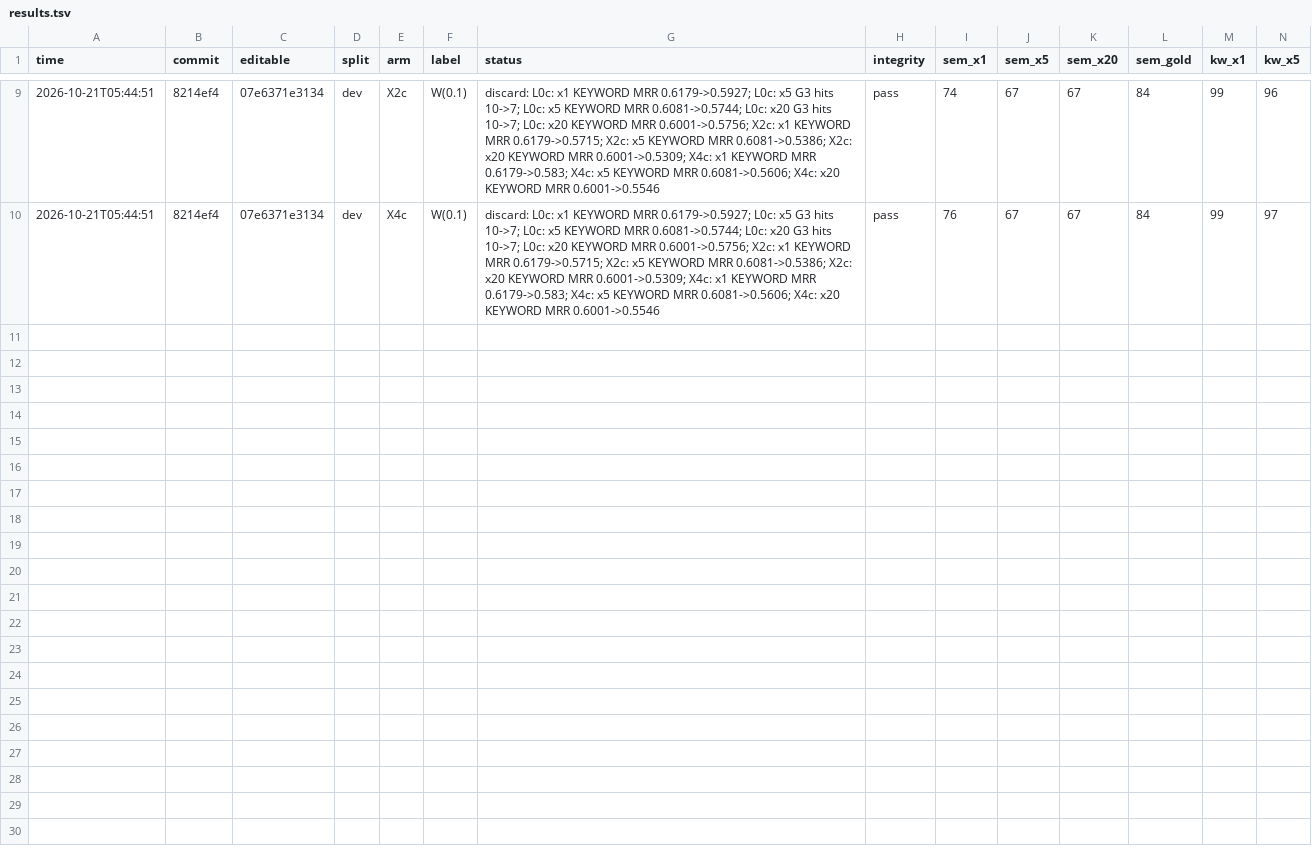
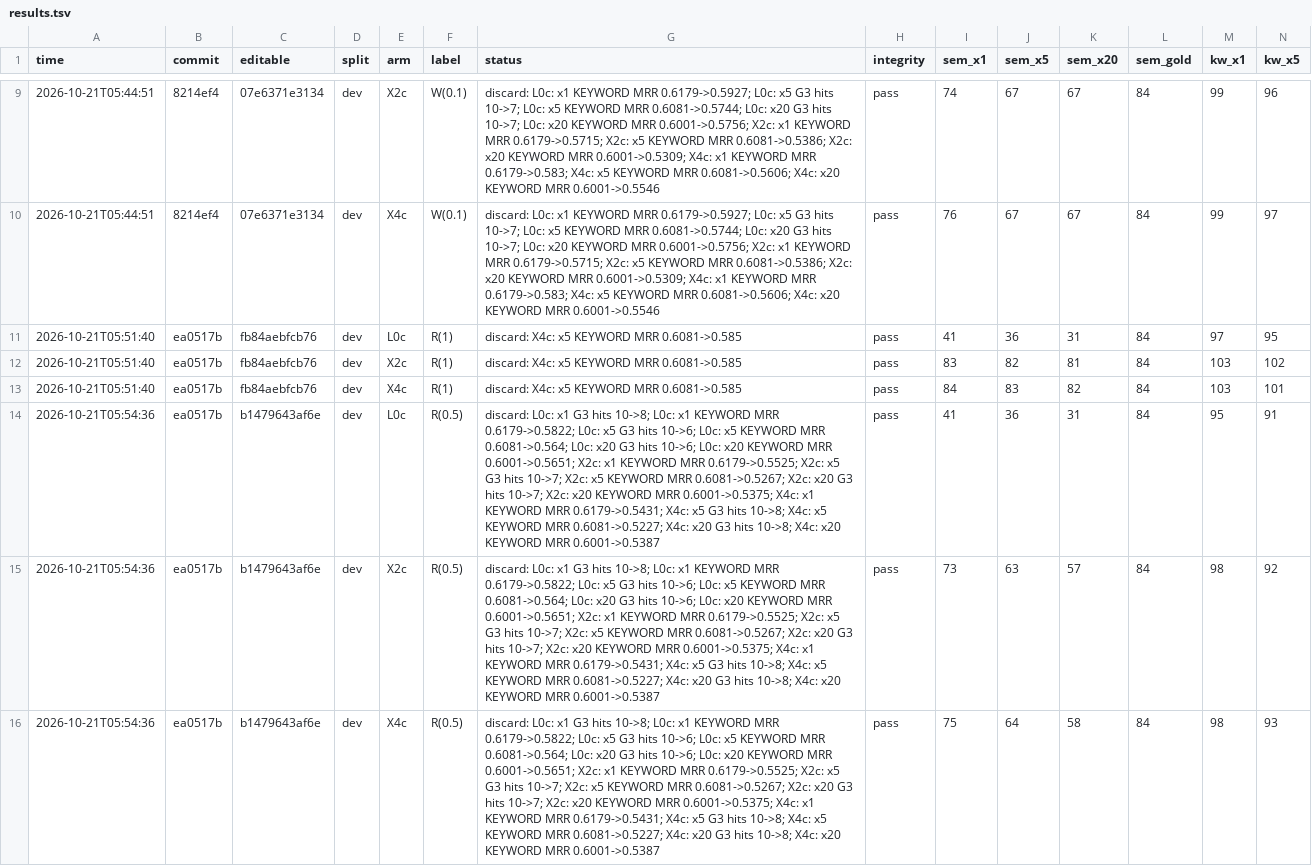
Before and after one commit to chonamdoo/agents-memory, a TSV file: evaluation/weighting_loop/results.tsv, drawn as a sheet; only a part is shown, gaps mark what is left out; rows hold the shown columns only; the diff names each change by its address in the sheet, - before the commit and + after, or states it on an @@ line.

```diff
--- a/evaluation/weighting_loop/results.tsv
+++ b/evaluation/weighting_loop/results.tsv
+row 11: 2026-10-21T05:51:40 | ea0517b | fb84aebfcb76 | dev | L0c | R(1) | discard: X4c: x5 KEYWORD MRR 0.6081->0.585 | pass | 41 | 36 | 31 | 84 | 97 | 95
+row 12: 2026-10-21T05:51:40 | ea0517b | fb84aebfcb76 | dev | X2c | R(1) | discard: X4c: x5 KEYWORD MRR 0.6081->0.585 | pass | 83 | 82 | 81 | 84 | 103 | 102
+row 13: 2026-10-21T05:51:40 | ea0517b | fb84aebfcb76 | dev | X4c | R(1) | discard: X4c: x5 KEYWORD MRR 0.6081->0.585 | pass | 84 | 83 | 82 | 84 | 103 | 101
+row 14: 2026-10-21T05:54:36 | ea0517b | b1479643af6e | dev | L0c | R(0.5) | discard: L0c: x1 G3 hits 10->8; L0c: x1 KEYWORD MRR 0.6179->0.5822; L0c: x5 G3 hits 10->6; L0c: x5 KEYWORD MRR 0.6081->0.564; L0c: x20 G3 hits 10->6; L0c: x20 KEYWORD MRR 0.6001->0.5651; X2c: x1 KEYWORD MRR 0.6179->0.5525; X2c: x5 G3 hits 10->7; X2c: x5 KEYWORD MRR 0.6081->0.5267; X2c: x20 G3 hits 10->7; X2c: x20 KEYWORD MRR 0.6001->0.5375; X4c: x1 KEYWORD MRR 0.6179->0.5431; X4c: x5 G3 hits 10->8; X4c: x5 KEYWORD MRR 0.6081->0.5227; X4c: x20 G3 hits 10->8; X4c: x20 KEYWORD MRR 0.6001->0.5387 | pass | 41 | 36 | 31 | 84 | 95 | 91
+row 15: 2026-10-21T05:54:36 | ea0517b | b1479643af6e | dev | X2c | R(0.5) | discard: L0c: x1 G3 hits 10->8; L0c: x1 KEYWORD MRR 0.6179->0.5822; L0c: x5 G3 hits 10->6; L0c: x5 KEYWORD MRR 0.6081->0.564; L0c: x20 G3 hits 10->6; L0c: x20 KEYWORD MRR 0.6001->0.5651; X2c: x1 KEYWORD MRR 0.6179->0.5525; X2c: x5 G3 hits 10->7; X2c: x5 KEYWORD MRR 0.6081->0.5267; X2c: x20 G3 hits 10->7; X2c: x20 KEYWORD MRR 0.6001->0.5375; X4c: x1 KEYWORD MRR 0.6179->0.5431; X4c: x5 G3 hits 10->8; X4c: x5 KEYWORD MRR 0.6081->0.5227; X4c: x20 G3 hits 10->8; X4c: x20 KEYWORD MRR 0.6001->0.5387 | pass | 73 | 63 | 57 | 84 | 98 | 92
+row 16: 2026-10-21T05:54:36 | ea0517b | b1479643af6e | dev | X4c | R(0.5) | discard: L0c: x1 G3 hits 10->8; L0c: x1 KEYWORD MRR 0.6179->0.5822; L0c: x5 G3 hits 10->6; L0c: x5 KEYWORD MRR 0.6081->0.564; L0c: x20 G3 hits 10->6; L0c: x20 KEYWORD MRR 0.6001->0.5651; X2c: x1 KEYWORD MRR 0.6179->0.5525; X2c: x5 G3 hits 10->7; X2c: x5 KEYWORD MRR 0.6081->0.5267; X2c: x20 G3 hits 10->7; X2c: x20 KEYWORD MRR 0.6001->0.5375; X4c: x1 KEYWORD MRR 0.6179->0.5431; X4c: x5 G3 hits 10->8; X4c: x5 KEYWORD MRR 0.6081->0.5227; X4c: x20 G3 hits 10->8; X4c: x20 KEYWORD MRR 0.6001->0.5387 | pass | 75 | 64 | 58 | 84 | 98 | 93
```
Also changed, not shown: 1 other file.
